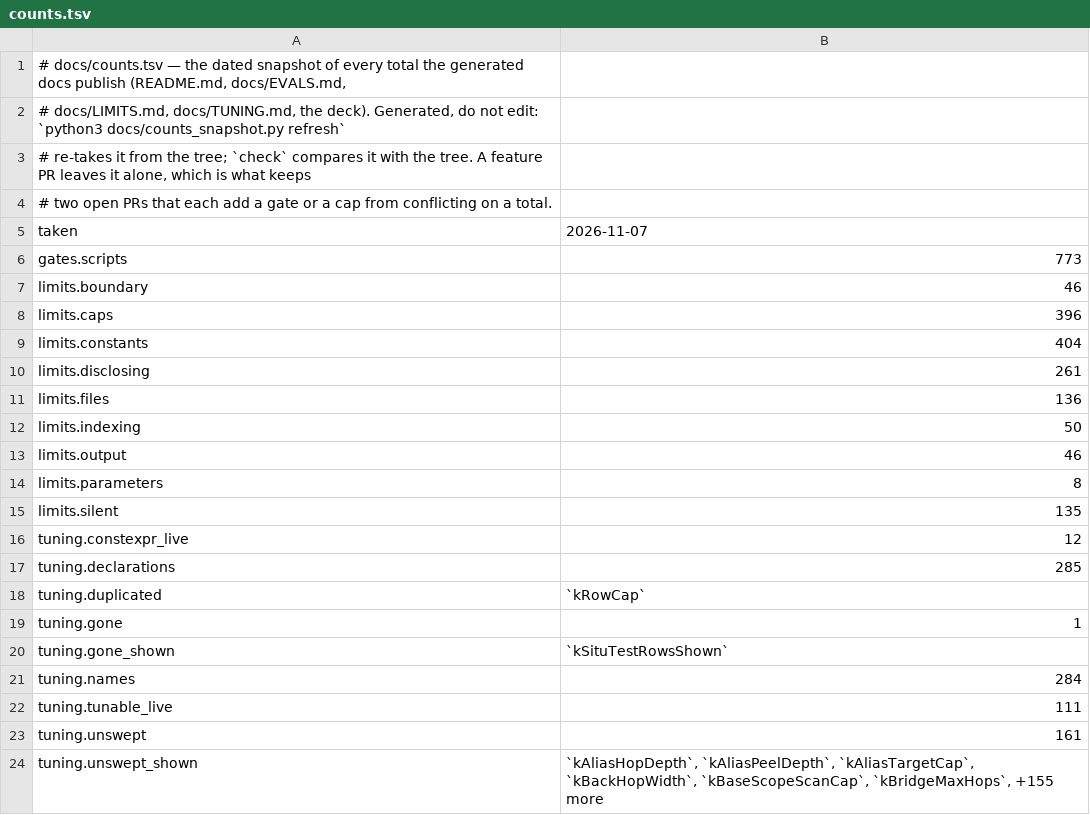
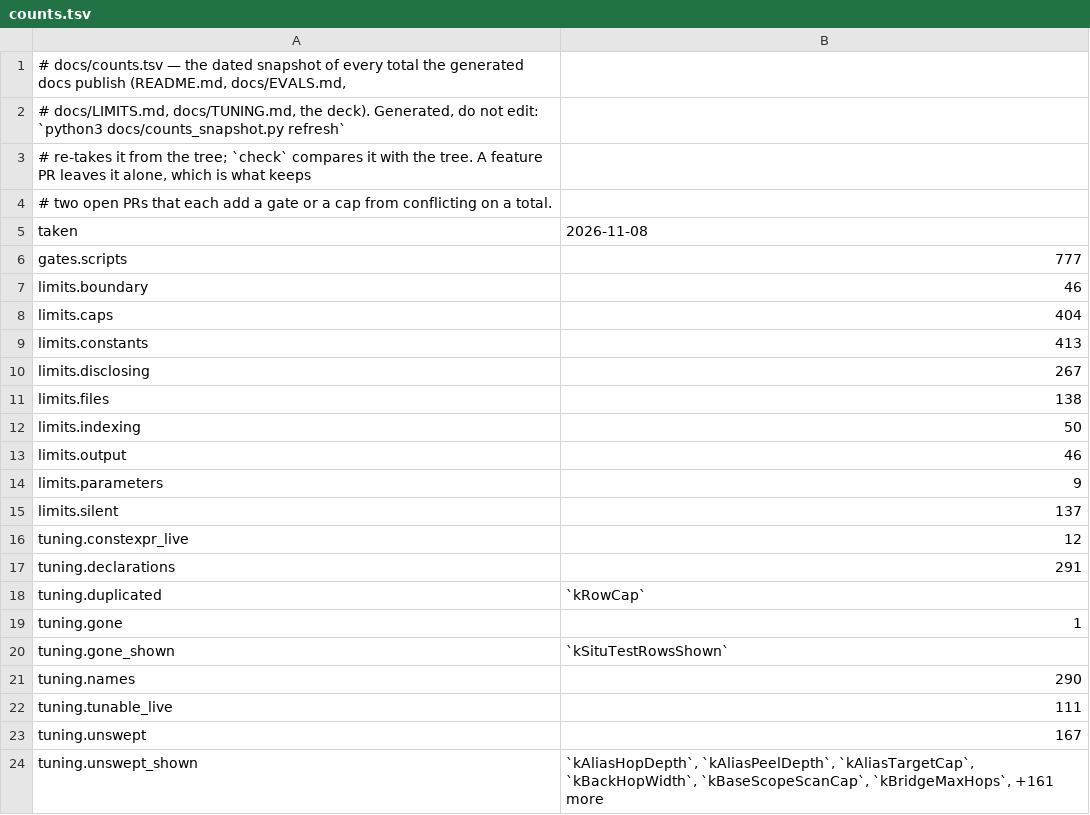
Before and after one commit to redhat-et/ripwire, a TSV file: docs/counts.tsv, drawn as a sheet.

```diff
--- a/docs/counts.tsv
+++ b/docs/counts.tsv
@@ -4,15 +4,15 @@
 # two open PRs that each add a gate or a cap from conflicting on a total.
-taken	2026-11-07
-gates.scripts	773
+taken	2026-11-08
+gates.scripts	777
 limits.boundary	46
-limits.caps	396
-limits.constants	404
-limits.disclosing	261
-limits.files	136
+limits.caps	404
+limits.constants	413
+limits.disclosing	267
+limits.files	138
 limits.indexing	50
 limits.output	46
-limits.parameters	8
-limits.silent	135
+limits.parameters	9
+limits.silent	137
 tuning.constexpr_live	12
-tuning.declarations	285
+tuning.declarations	291
 tuning.duplicated	`kRowCap`
@@ -20,5 +20,5 @@ tuning.gone	1
 tuning.gone_shown	`kSituTestRowsShown`
-tuning.names	284
+tuning.names	290
 tuning.tunable_live	111
-tuning.unswept	161
-tuning.unswept_shown	`kAliasHopDepth`, `kAliasPeelDepth`, `kAliasTargetCap`, `kBackHopWidth`, `kBaseScopeScanCap`, `kBridgeMaxHops`, +155 more
+tuning.unswept	167
+tuning.unswept_shown	`kAliasHopDepth`, `kAliasPeelDepth`, `kAliasTargetCap`, `kBackHopWidth`, `kBaseScopeScanCap`, `kBridgeMaxHops`, +161 more
```
Also changed, not shown: 5 other files.
